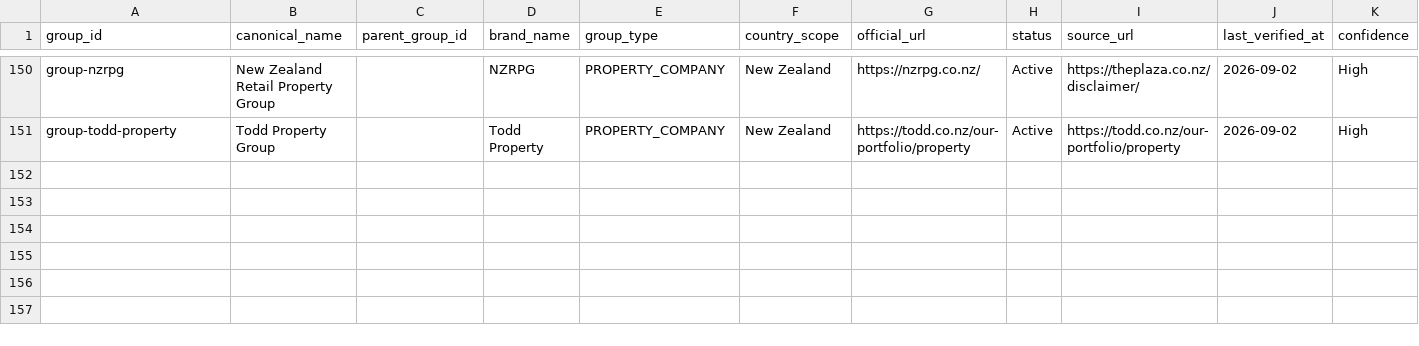
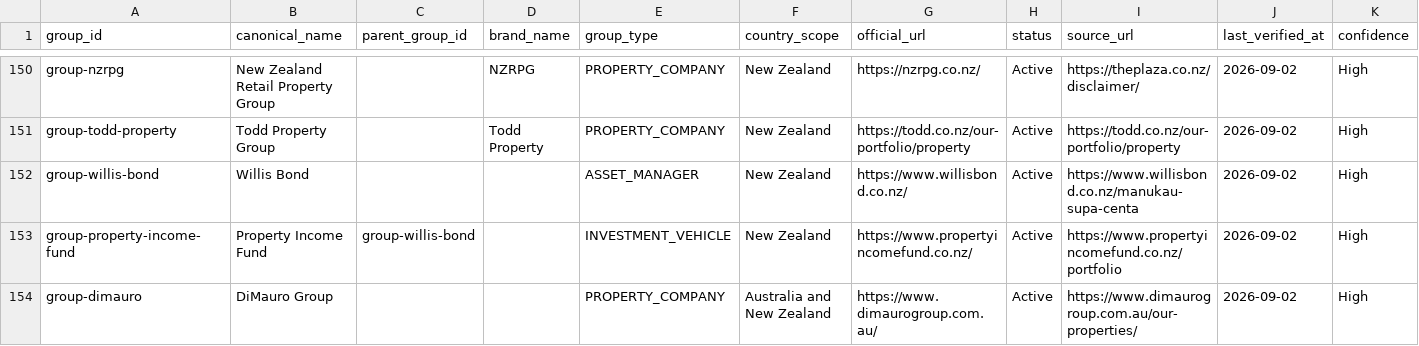
Before and after one commit to aydennicolle-cyber/opsm-store-locator, a CSV file: data/property_groups.csv, drawn as a sheet; only a part is shown, gaps mark what is left out; the diff names each change by its address in the sheet, - before the commit and + after, or states it on an @@ line.

```diff
--- a/data/property_groups.csv
+++ b/data/property_groups.csv
+row 152: group-willis-bond | Willis Bond |  |  | ASSET_MANAGER | New Zealand | https://www.willisbond.co.nz/ | Active | https://www.willisbond.co.nz/manukau-supa-centa | 2026-09-02 | High
+row 153: group-property-income-fund | Property Income Fund | group-willis-bond |  | INVESTMENT_VEHICLE | New Zealand | https://www.propertyincomefund.co.nz/ | Active | https://www.propertyincomefund.co.nz/portfolio | 2026-09-02 | High
+row 154: group-dimauro | DiMauro Group |  |  | PROPERTY_COMPANY | Australia and New Zealand | https://www.dimaurogroup.com.au/ | Active | https://www.dimaurogroup.com.au/our-properties/ | 2026-09-02 | High
```
Also changed, not shown: data/place_canonical_overrides.csv, data/property_attributes.csv, 10 other files.
